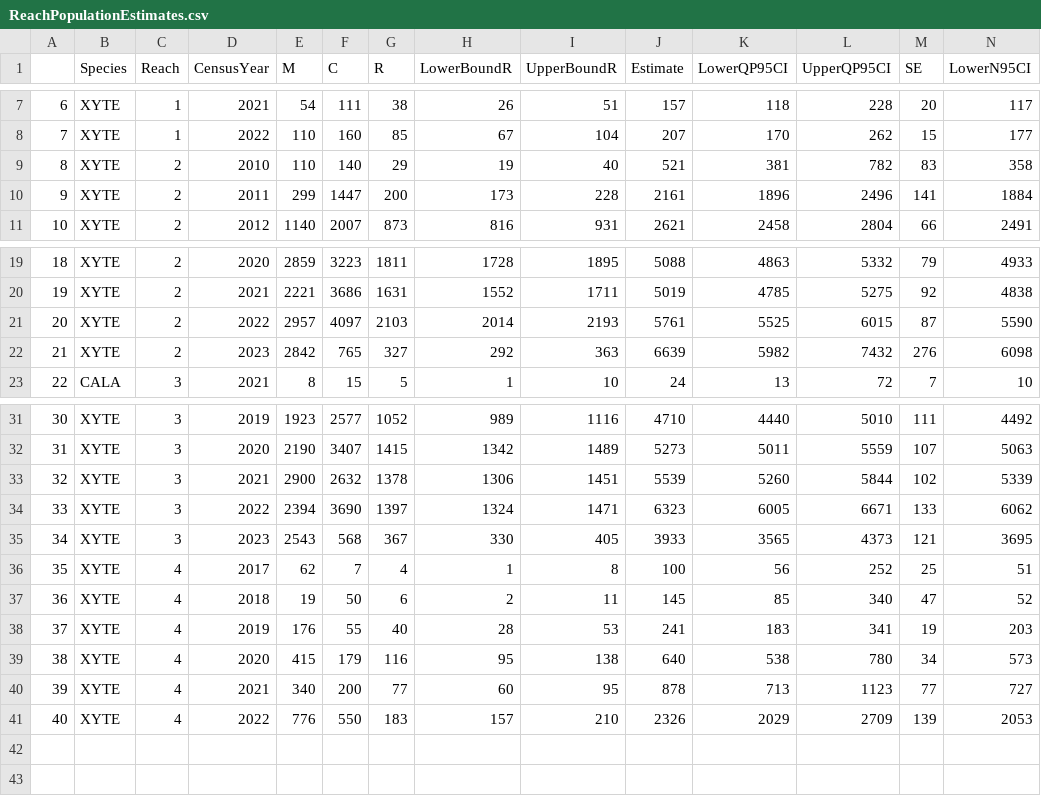
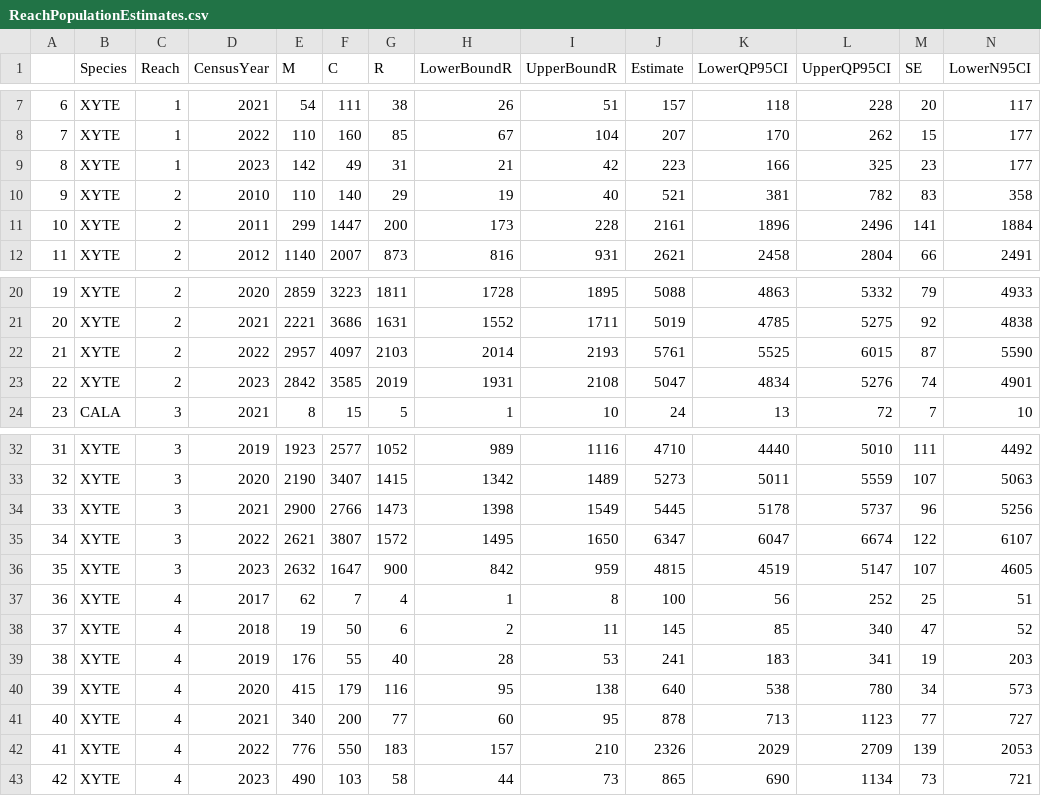
Before and after one commit to brk828/ncreased.support, a CSV file: output/ReachPopulationEstimates.csv, drawn as a sheet; only a part is shown, gaps mark what is left out; removed rows and columns are numbered as before the commit, all else as after; rows hold the shown columns only; the diff names each change by its address in the sheet, - before the commit and + after, or states it on an @@ line.

```diff
--- a/output/ReachPopulationEstimates.csv
+++ b/output/ReachPopulationEstimates.csv
+row 9: 8 | XYTE | 1 | 2023 | 142 | 49 | 31 | 21 | 42 | 223 | 166 | 325 | 23 | 177
@@ column A renumbered between rows 10 and 42 @@
-row 22: 21 | XYTE | 2 | 2023 | 2842 | 765 | 327 | 292 | 363 | 6639 | 5982 | 7432 | 276 | 6098
+row 23: 22 | XYTE | 2 | 2023 | 2842 | 3585 | 2019 | 1931 | 2108 | 5047 | 4834 | 5276 | 74 | 4901
-row 33: 32 | XYTE | 3 | 2021 | 2900 | 2632 | 1378 | 1306 | 1451 | 5539 | 5260 | 5844 | 102 | 5339
-row 34: 33 | XYTE | 3 | 2022 | 2394 | 3690 | 1397 | 1324 | 1471 | 6323 | 6005 | 6671 | 133 | 6062
-row 35: 34 | XYTE | 3 | 2023 | 2543 | 568 | 367 | 330 | 405 | 3933 | 3565 | 4373 | 121 | 3695
+row 34: 33 | XYTE | 3 | 2021 | 2900 | 2766 | 1473 | 1398 | 1549 | 5445 | 5178 | 5737 | 96 | 5256
+row 35: 34 | XYTE | 3 | 2022 | 2621 | 3807 | 1572 | 1495 | 1650 | 6347 | 6047 | 6674 | 122 | 6107
+row 36: 35 | XYTE | 3 | 2023 | 2632 | 1647 | 900 | 842 | 959 | 4815 | 4519 | 5147 | 107 | 4605
+row 43: 42 | XYTE | 4 | 2023 | 490 | 103 | 58 | 44 | 73 | 865 | 690 | 1134 | 73 | 721
```
Also changed, not shown: output/ZonePopulationEstimates.csv, 4 other files.
